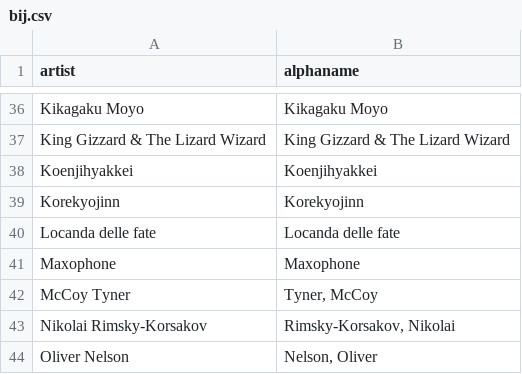
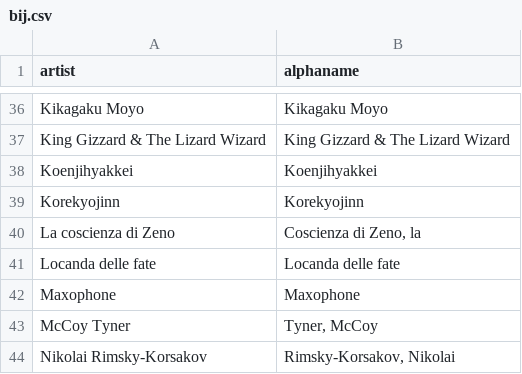
Before and after one commit to JBreitenbr/Spoti-Scraped, a CSV file: bij.csv, drawn as a sheet; only a part is shown, gaps mark what is left out; the shorter side is filled out with more unchanged rows; the diff names each change by its address in the sheet, - before the commit and + after, or states it on an @@ line.

Commit message:
New data

```diff
--- a/bij.csv
+++ b/bij.csv
+row 40: La coscienza di Zeno | Coscienza di Zeno, la
```
Also changed, not shown: 14 other files.
